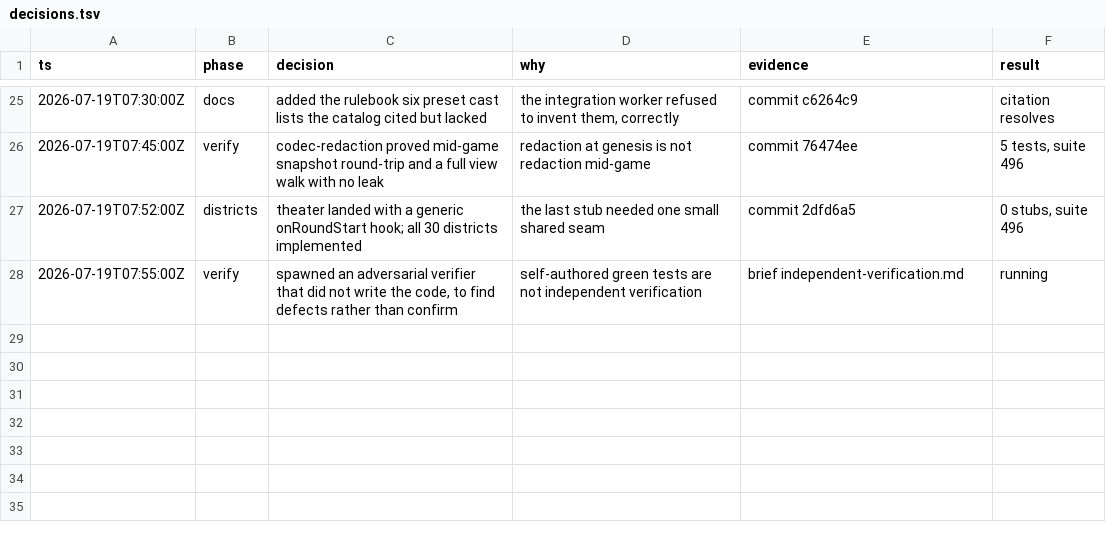
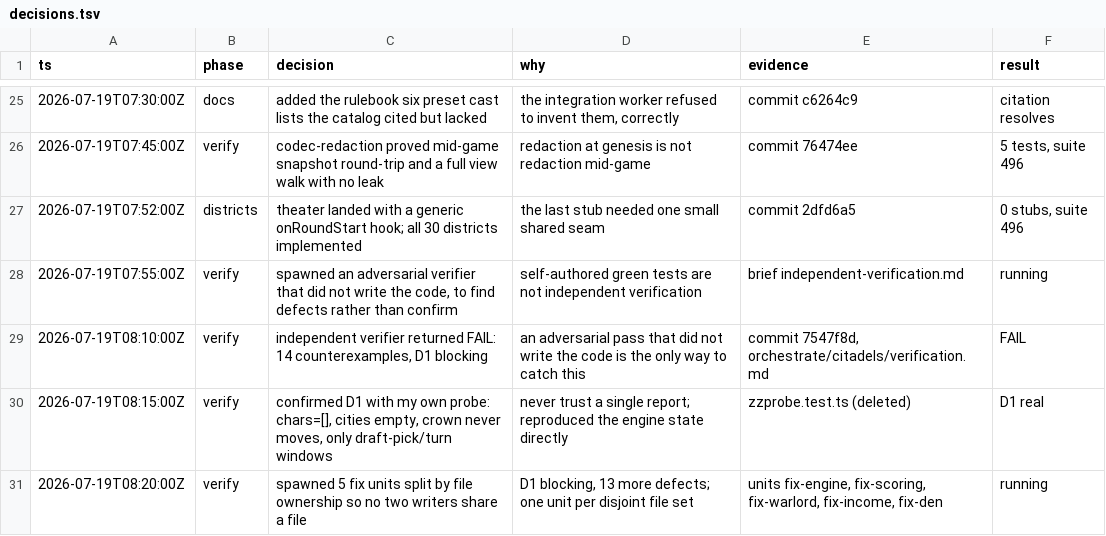
Before and after one commit to falentio/boardgame, a TSV file: orchestrate/citadels/decisions.tsv, drawn as a sheet; only a part is shown, gaps mark what is left out.

Commit message:
chore(citadels): record the independent verification failure

```diff
--- a/orchestrate/citadels/decisions.tsv
+++ b/orchestrate/citadels/decisions.tsv
@@ -28 +28,4 @@ ts	phase	decision	why	evidence	result
 2026-07-19T07:55:00Z	verify	spawned an adversarial verifier that did not write the code, to find defects rather than confirm	self-authored green tests are not independent verification	brief independent-verification.md	running
+2026-07-19T08:10:00Z	verify	independent verifier returned FAIL: 14 counterexamples, D1 blocking	an adversarial pass that did not write the code is the only way to catch this	commit 7547f8d, orchestrate/citadels/verification.md	FAIL
+2026-07-19T08:15:00Z	verify	confirmed D1 with my own probe: chars=[], cities empty, crown never moves, only draft-pick/turn windows	never trust a single report; reproduced the engine state directly	zzprobe.test.ts (deleted)	D1 real
+2026-07-19T08:20:00Z	verify	spawned 5 fix units split by file ownership so no two writers share a file	D1 blocking, 13 more defects; one unit per disjoint file set	units fix-engine, fix-scoring, fix-warlord, fix-income, fix-den	running
```
Also changed, not shown: orchestrate/citadels/ledger.tsv, orchestrate/citadels/units.tsv.
